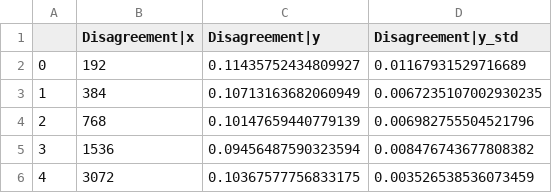
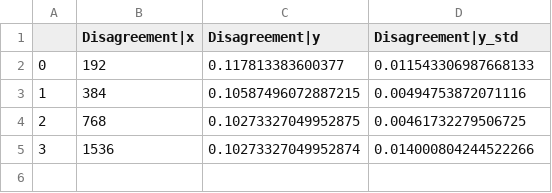
Before and after one commit to HazyResearch/bert-pretraining, a CSV file: src/bert-pretraining/output/csv/stab_vs_dim_default_lr_dataset_mpqa.csv, drawn as a sheet.

```diff
--- a/src/bert-pretraining/output/csv/stab_vs_dim_default_lr_dataset_mpqa.csv
+++ b/src/bert-pretraining/output/csv/stab_vs_dim_default_lr_dataset_mpqa.csv
@@ -1,6 +1,5 @@
 ,Disagreement|x,Disagreement|y,Disagreement|y_std
-0,192,0.11435752434809927,0.01167931529716689
-1,384,0.10713163682060949,0.0067235107002930235
-2,768,0.10147659440779139,0.006982755504521796
-3,1536,0.09456487590323594,0.008476743677808382
-4,3072,0.10367577756833175,0.003526538536073459
+0,192,0.117813383600377,0.011543306987668133
+1,384,0.10587496072887215,0.00494753872071116
+2,768,0.10273327049952875,0.00461732279506725
+3,1536,0.10273327049952874,0.014000804244522266
```
Also changed, not shown: src/bert-pretraining/output/csv/stab_vs_dim_default_lr_dataset_mr.csv, src/bert-pretraining/output/csv/stab_vs_dim_default_lr_dataset_sst.csv, 13 other files.
